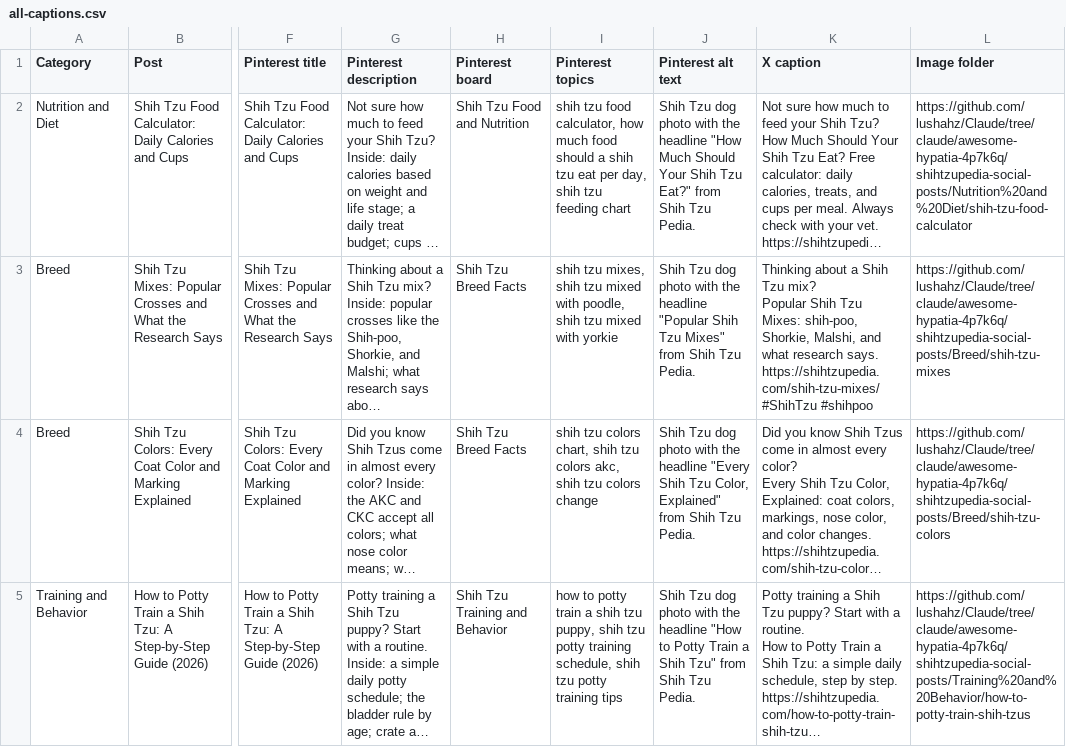
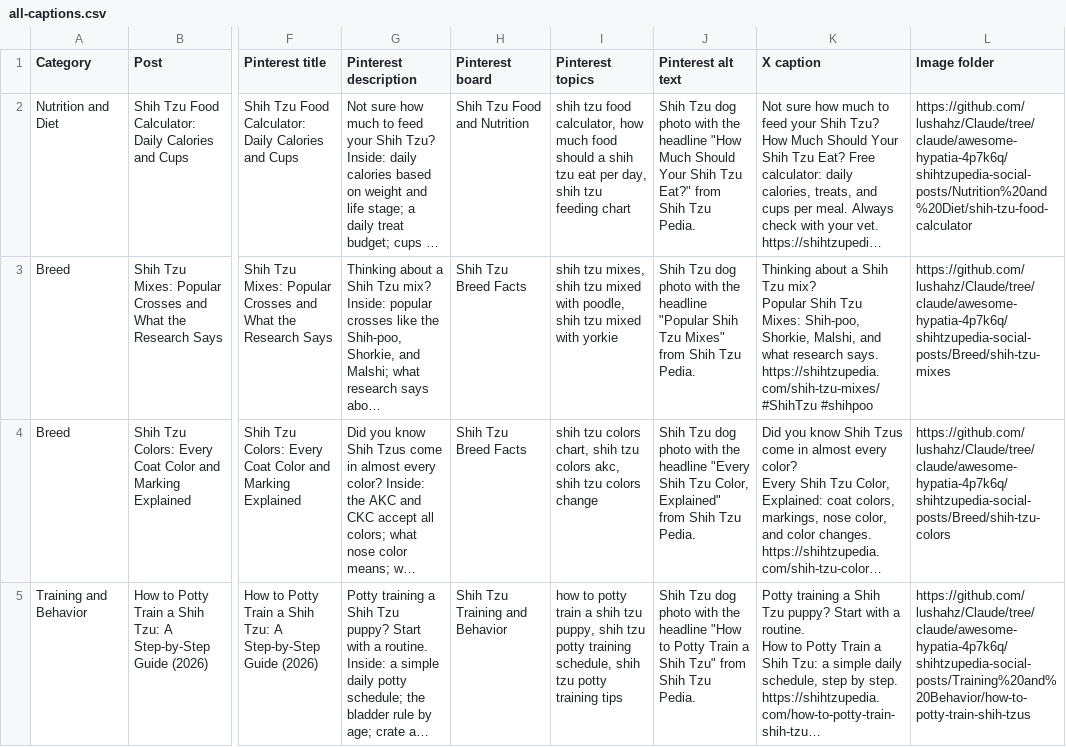
Before and after one commit to lushahz/Claude, a CSV file: shihtzupedia-social-posts/all-captions.csv, drawn as a sheet; only a part is shown, gaps mark what is left out; long unchanged cells end in …; the diff names each change by its address in the sheet, - before the commit and + after, or states it on an @@ line.

```diff
--- a/shihtzupedia-social-posts/all-captions.csv
+++ b/shihtzupedia-social-posts/all-captions.csv
-K3 (X caption): …Tzu Mixes: shih-poo, Shorkie, Malshi,…
+K3 (X caption): …Tzu Mixes: Shih-poo, Shorkie, Malshi,…
```
Also changed, not shown: 1 other file.
